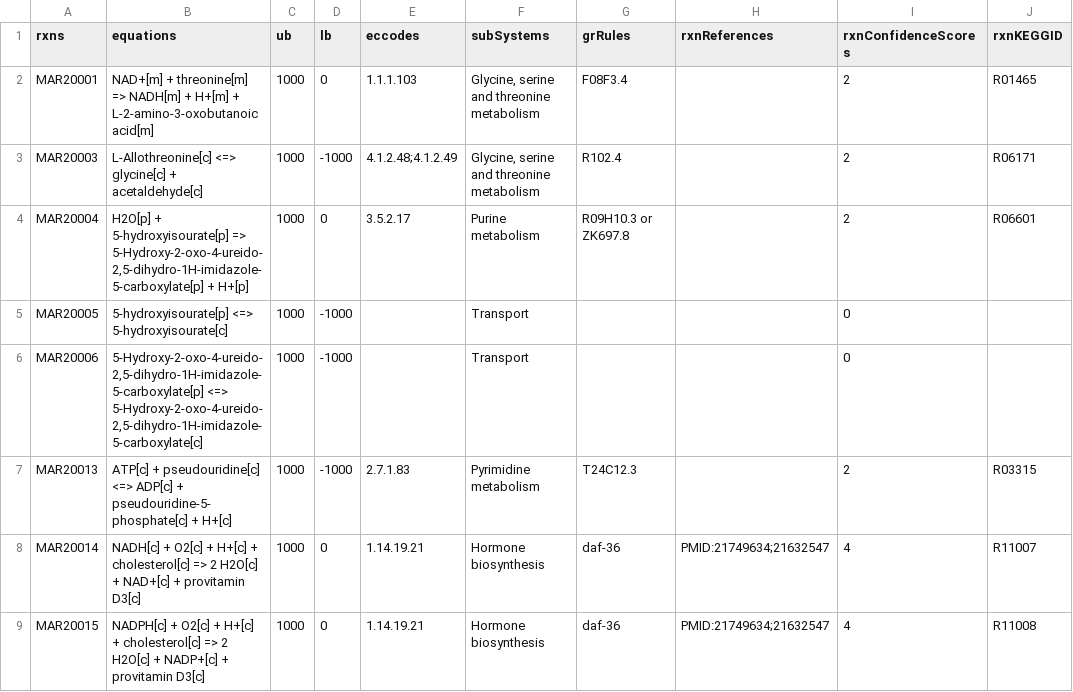
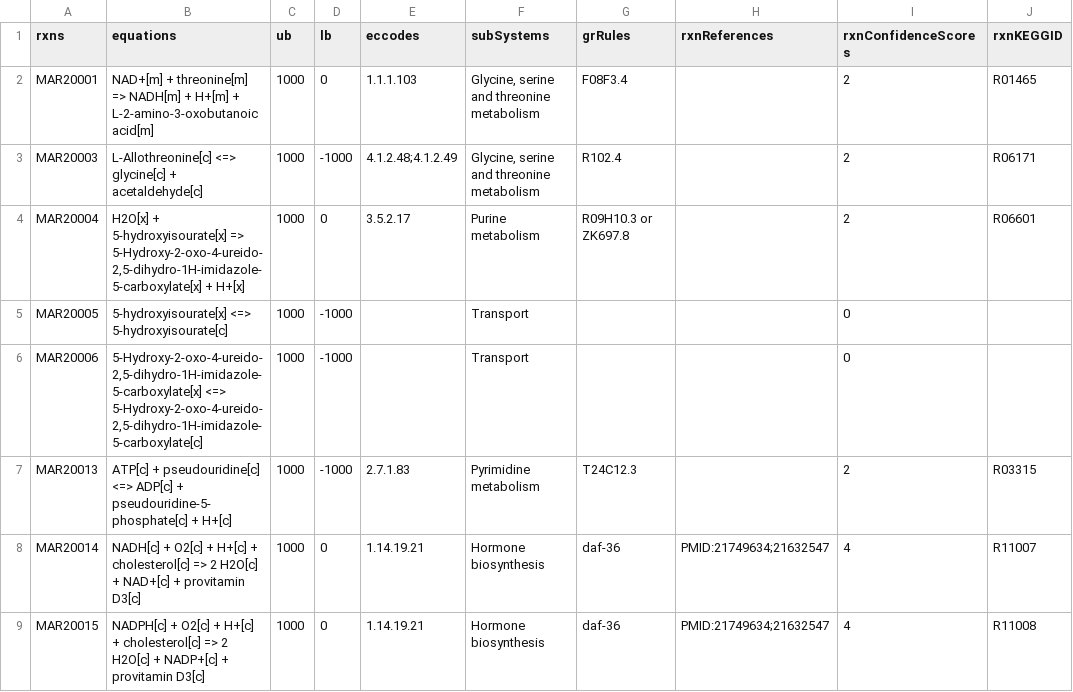
Before and after one commit to SysBioChalmers/Worm-GEM, a TSV file: data/wormSpecificRxns.tsv, drawn as a sheet; only a part is shown; the diff names each change by its address in the sheet, - before the commit and + after, or states it on an @@ line.

```diff
--- a/data/wormSpecificRxns.tsv
+++ b/data/wormSpecificRxns.tsv
-B4 (equations): H2O[p] + 5-hydroxyisourate[p] => 5-Hydroxy-2-oxo-4-ureido-2,5-dihydro-1H-imidazole-5-carboxylate[p] + H+[p]
+B4 (equations): H2O[x] + 5-hydroxyisourate[x] => 5-Hydroxy-2-oxo-4-ureido-2,5-dihydro-1H-imidazole-5-carboxylate[x] + H+[x]
-B5 (equations): 5-hydroxyisourate[p] <=> 5-hydroxyisourate[c]
+B5 (equations): 5-hydroxyisourate[x] <=> 5-hydroxyisourate[c]
-B6 (equations): 5-Hydroxy-2-oxo-4-ureido-2,5-dihydro-1H-imidazole-5-carboxylate[p] <=> 5-Hydroxy-2-oxo-4-ureido-2,5-dihydro-1H-imidazole-5-carboxylate[c]
+B6 (equations): 5-Hydroxy-2-oxo-4-ureido-2,5-dihydro-1H-imidazole-5-carboxylate[x] <=> 5-Hydroxy-2-oxo-4-ureido-2,5-dihydro-1H-imidazole-5-carboxylate[c]
```
Also changed, not shown: data/wormSpecificMets.tsv.
